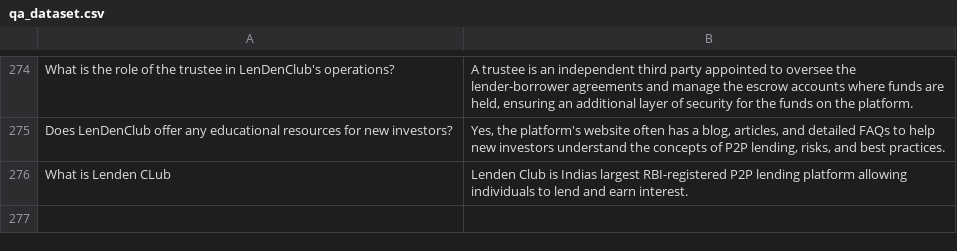
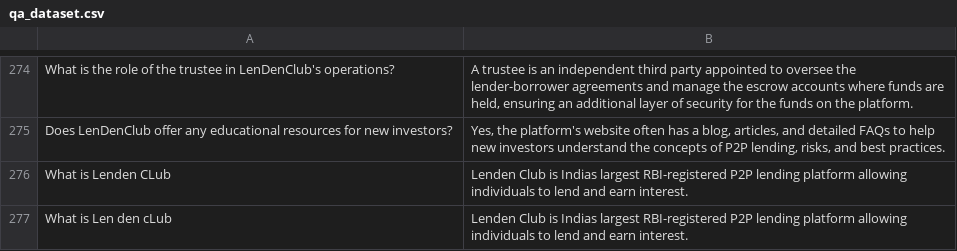
Before and after one commit to Yashasvaddi/VoiceBot_yashas.vaddi12_submission, a CSV file: data/qa_dataset.csv, drawn as a sheet; only a part is shown, gaps mark what is left out; the diff names each change by its address in the sheet, - before the commit and + after, or states it on an @@ line.

```diff
--- a/data/qa_dataset.csv
+++ b/data/qa_dataset.csv
+row 277: What is Len den cLub | Lenden Club is Indias largest RBI-registered P2P lending platform allowing individuals to lend and earn interest.
```
Also changed, not shown: 2 other files.
